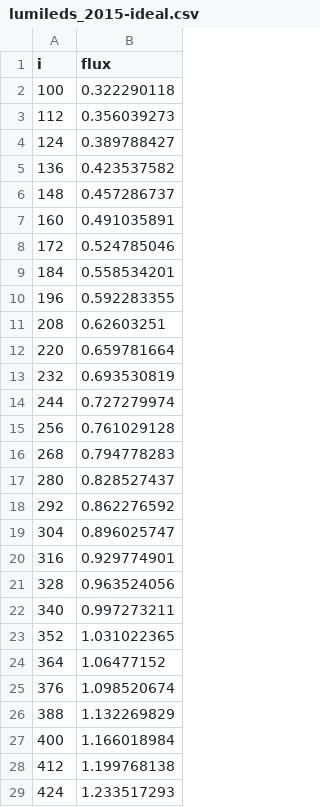
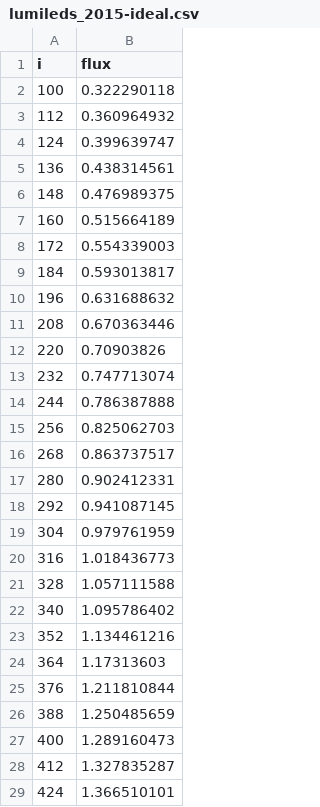
Before and after one commit to michaelweinold/msc_thesis_figures, a CSV file: figures/droop_comparison/data/lumileds_2015-ideal.csv, drawn as a sheet; only a part is shown; the diff covers the shown part only.

Commit message:
Update lumileds_2015-ideal.csv

```diff
--- a/figures/droop_comparison/data/lumileds_2015-ideal.csv
+++ b/figures/droop_comparison/data/lumileds_2015-ideal.csv
@@ -2,28 +2,28 @@ i,flux
 100,0.322290118
-112,0.356039273
-124,0.389788427
-136,0.423537582
-148,0.457286737
-160,0.491035891
-172,0.524785046
-184,0.558534201
-196,0.592283355
-208,0.62603251
-220,0.659781664
-232,0.693530819
-244,0.727279974
-256,0.761029128
-268,0.794778283
-280,0.828527437
-292,0.862276592
-304,0.896025747
-316,0.929774901
-328,0.963524056
-340,0.997273211
-352,1.031022365
-364,1.06477152
-376,1.098520674
-388,1.132269829
-400,1.166018984
-412,1.199768138
-424,1.233517293
+112,0.360964932
+124,0.399639747
+136,0.438314561
+148,0.476989375
+160,0.515664189
+172,0.554339003
+184,0.593013817
+196,0.631688632
+208,0.670363446
+220,0.70903826
+232,0.747713074
+244,0.786387888
+256,0.825062703
+268,0.863737517
+280,0.902412331
+292,0.941087145
+304,0.979761959
+316,1.018436773
+328,1.057111588
+340,1.095786402
+352,1.134461216
+364,1.17313603
+376,1.211810844
+388,1.250485659
+400,1.289160473
+412,1.327835287
+424,1.366510101
```
Also changed, not shown: 23 edited cells elsewhere in this file.
